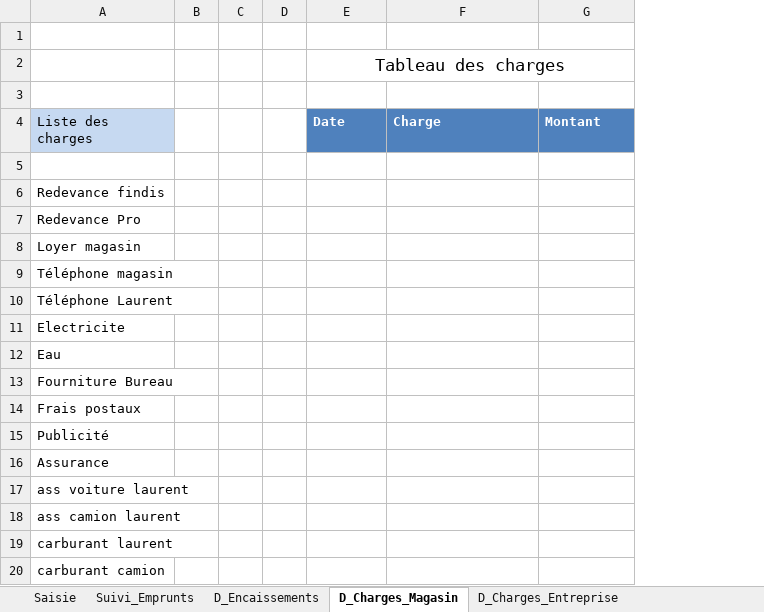
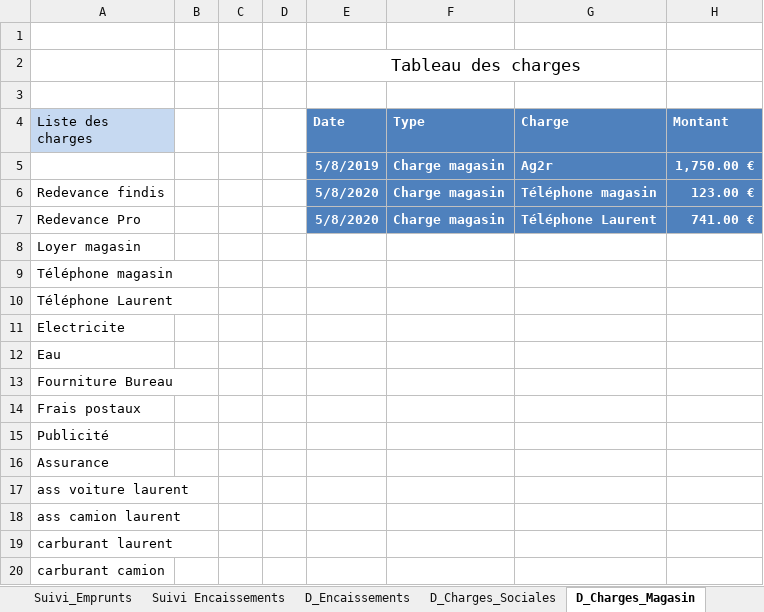
Before and after one commit to GSA1200/Autoentrepreneur-YK, an Excel workbook: tableau de bord entreprise Chretien YK.xlsm, sheet D_Charges_Magasin, drawn as a sheet; values as stored, in another font and other column widths than the file's, no borders; table styles not drawn; removed rows and columns are numbered as before the commit, all else as after; the diff names each change by its address in the sheet, - before the commit and + after, or states it on an @@ line.

```diff
--- a/tableau de bord entreprise Chretien YK.xlsm (sheet D_Charges_Magasin)
+++ b/tableau de bord entreprise Chretien YK.xlsm (sheet D_Charges_Magasin)
+sheet tab: Suivi Encaissements
+column F (Type), rows 5-7: all Charge magasin
-E2:G2 merged
+E2:G2 merged
-row 5: (empty)
+row 5:  |  |  |  | 5/8/2019 | Charge magasin | Ag2r | 1,750.00 €
-E5:E7 fill: none
+E5:E7 fill: #4F81BD
-G5:H7 fill: none
+G5:H7 fill: #4F81BD
-E6:E7 (Date): (empty)
+E6:E7 (Date): 5/8/2020
-G6 (Charge): (empty)
+G6 (Charge): Téléphone magasin
-H6 (Montant): (empty)
+H6 (Montant): 123.00 €
-G7 (Charge): (empty)
+G7 (Charge): Téléphone Laurent
-H7 (Montant): (empty)
+H7 (Montant): 741.00 €
```
Also changed, not shown: sheet D_Encaissements, sheet Suivi_Emprunts, sheet D_Charges_Entreprise, sheet D_Charges_Sociales, sheet D_Charges_Communes, sheet D_Salaires, other sheet tabs, charts or pictures.
